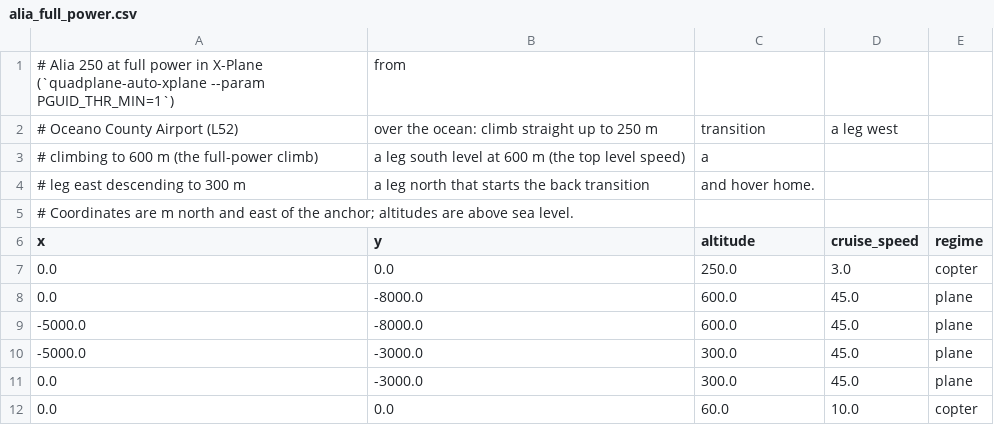
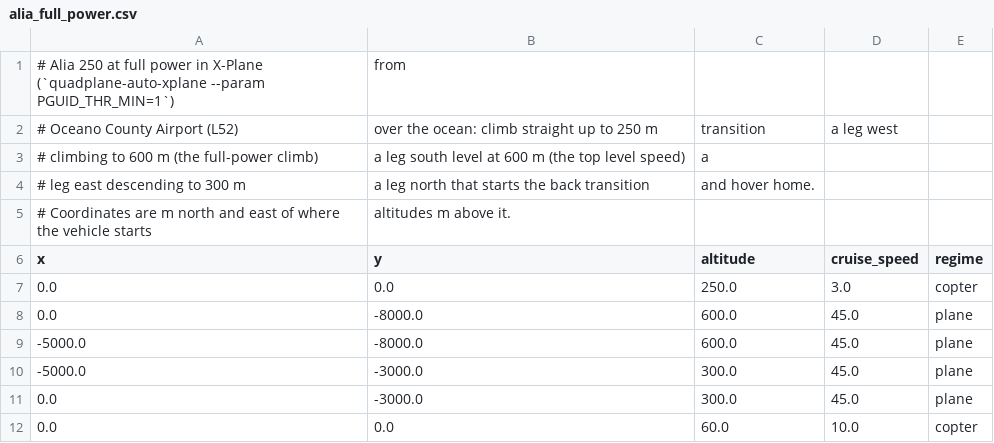
Before and after one commit to wboayue/stable-flight, a CSV file: flights/alia_full_power.csv, drawn as a sheet.

```diff
--- a/flights/alia_full_power.csv
+++ b/flights/alia_full_power.csv
@@ -4,3 +4,3 @@
 # leg east descending to 300 m, a leg north that starts the back transition, and hover home.
-# Coordinates are m north and east of the anchor; altitudes are above sea level.
+# Coordinates are m north and east of where the vehicle starts, altitudes m above it.
 x,y,altitude,cruise_speed,regime
```
Also changed, not shown: flights/alia_copter_leg_lap.csv, flights/alia_plane_probe.csv, 5 other files.
